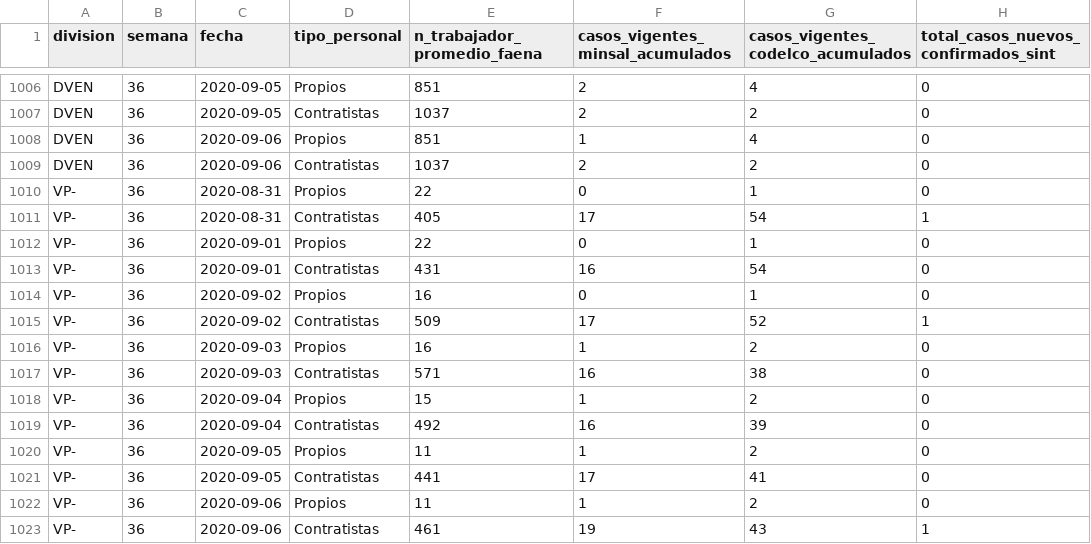
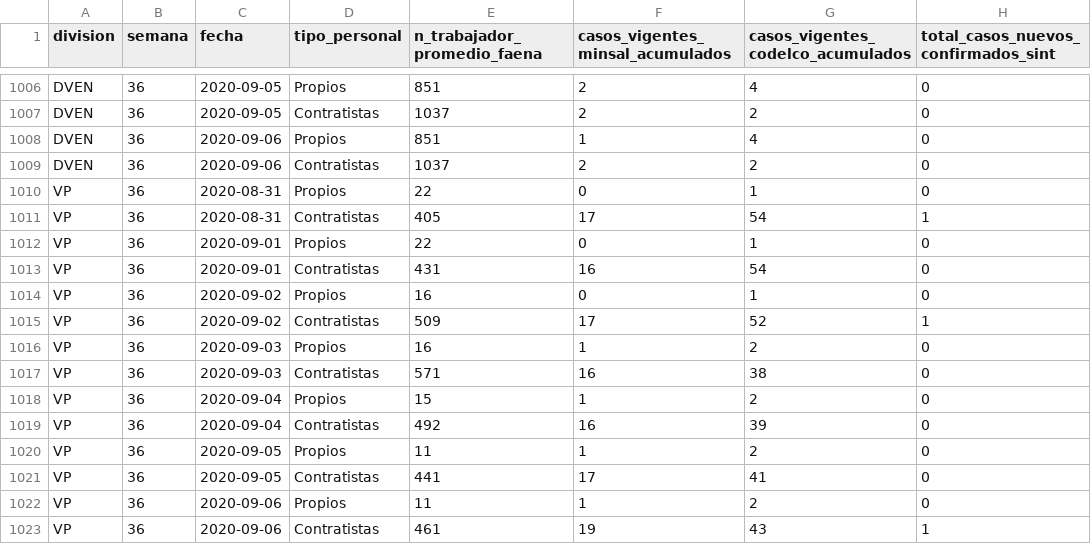
Before and after one commit to alavado/codelco-vp-covid, a CSV file: src/data/csv/data_codelco_diario.csv, drawn as a sheet; only a part is shown, gaps mark what is left out; the diff names each change by its address in the sheet, - before the commit and + after, or states it on an @@ line.

```diff
--- a/src/data/csv/data_codelco_diario.csv
+++ b/src/data/csv/data_codelco_diario.csv
-A1010:A1023 (division): VP-
+A1010:A1023 (division): VP
```
Also changed, not shown: 7 other files.
